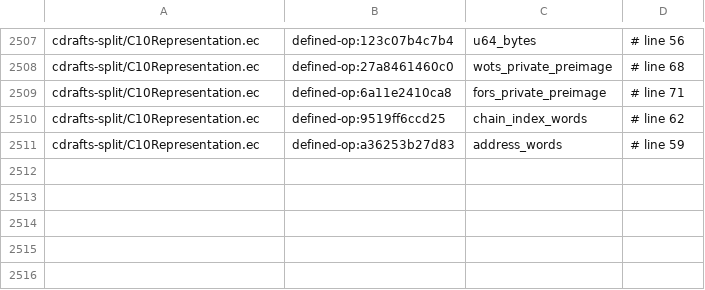
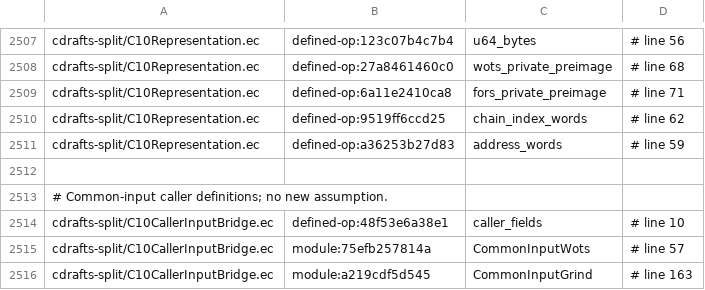
Before and after one commit to EthereumPhone/PQ1, a TSV file: contracts/verification/easycrypt/c10-port/cert-baseline-split.tsv, drawn as a sheet; only a part is shown, gaps mark what is left out.

```diff
--- a/contracts/verification/easycrypt/c10-port/cert-baseline-split.tsv
+++ b/contracts/verification/easycrypt/c10-port/cert-baseline-split.tsv
@@ -2511 +2511,6 @@ cdrafts-split/C10Representation.ec	defined-op:9519ff6ccd25	chain_index_words	# l
 cdrafts-split/C10Representation.ec	defined-op:a36253b27d83	address_words	# line 59
+
+# Common-input caller definitions; no new assumption.
+cdrafts-split/C10CallerInputBridge.ec	defined-op:48f53e6a38e1	caller_fields	# line 10
+cdrafts-split/C10CallerInputBridge.ec	module:75efb257814a	CommonInputWots	# line 57
+cdrafts-split/C10CallerInputBridge.ec	module:a219cdf5d545	CommonInputGrind	# line 163
```
Also changed, not shown: contracts/verification/easycrypt/c10-port/cert-cone-files-split.tsv, contracts/verification/easycrypt/c10-port/cert-controls-split.tsv, 37 other files.
